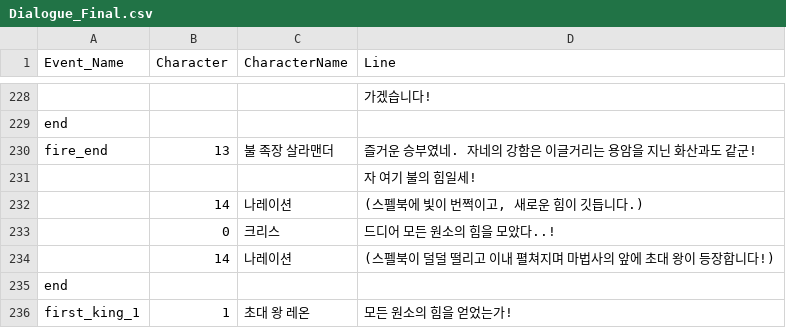
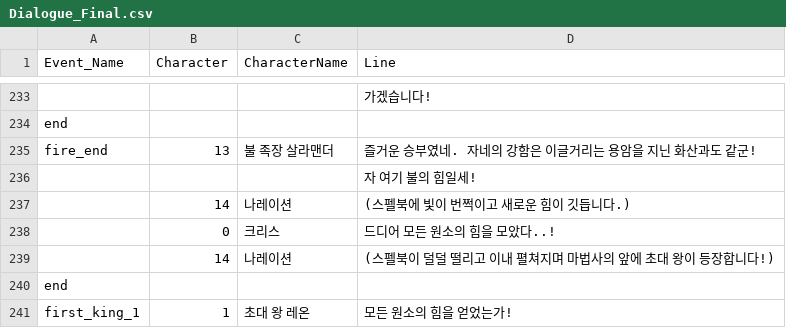
Before and after one commit to suhyuncc/Spelement, a CSV file: Assets/Assets/CSV/Dialogue_Final.csv, drawn as a sheet; only a part is shown, gaps mark what is left out; the diff covers the shown part only.

```diff
--- a/Assets/Assets/CSV/Dialogue_Final.csv
+++ b/Assets/Assets/CSV/Dialogue_Final.csv
@@ -231,3 +236,3 @@ fire_end,13,불 족장 살라맨더,즐거운 승부였네. 자네의 강함은
 ,,,자 여기 불의 힘일세!
-,14,나레이션,"(스펠북에 빛이 번쩍이고, 새로운 힘이 깃듭니다.)"
+,14,나레이션,(스펠북에 빛이 번쩍이고 새로운 힘이 깃듭니다.)
 ,0,크리스,드디어 모든 원소의 힘을 모았다..!
```
Also changed, not shown: 10 added rows, 5 removed rows and 16 edited cells elsewhere in this file, 10 other files.
